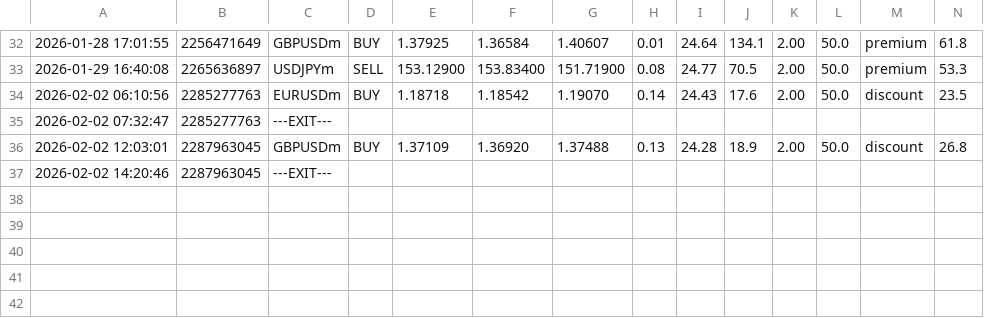
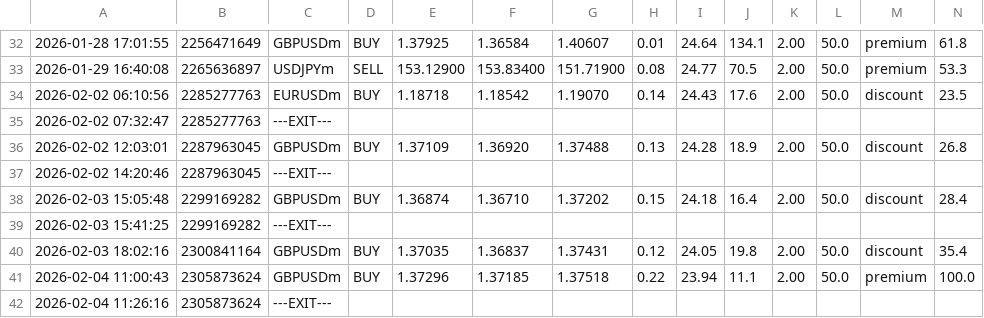
Before and after one commit to Frede43/SMC_Concept, a CSV file: logs/trade_journal.csv, drawn as a sheet; only a part is shown, gaps mark what is left out; rows hold the shown columns only; the diff names each change by its address in the sheet, - before the commit and + after, or states it on an @@ line.

```diff
--- a/logs/trade_journal.csv
+++ b/logs/trade_journal.csv
+row 38: 2026-02-03 15:05:48 | 2299169282 | GBPUSDm | BUY | 1.36874 | 1.36710 | 1.37202 | 0.15 | 24.18 | 16.4 | 2.00 | 50.0 | discount | 28.4
+row 39: 2026-02-03 15:41:25 | 2299169282 | ---EXIT---
+row 40: 2026-02-03 18:02:16 | 2300841164 | GBPUSDm | BUY | 1.37035 | 1.36837 | 1.37431 | 0.12 | 24.05 | 19.8 | 2.00 | 50.0 | discount | 35.4
+row 41: 2026-02-04 11:00:43 | 2305873624 | GBPUSDm | BUY | 1.37296 | 1.37185 | 1.37518 | 0.22 | 23.94 | 11.1 | 2.00 | 50.0 | premium | 100.0
+row 42: 2026-02-04 11:26:16 | 2305873624 | ---EXIT---
```
Also changed, not shown: 10 other files.
